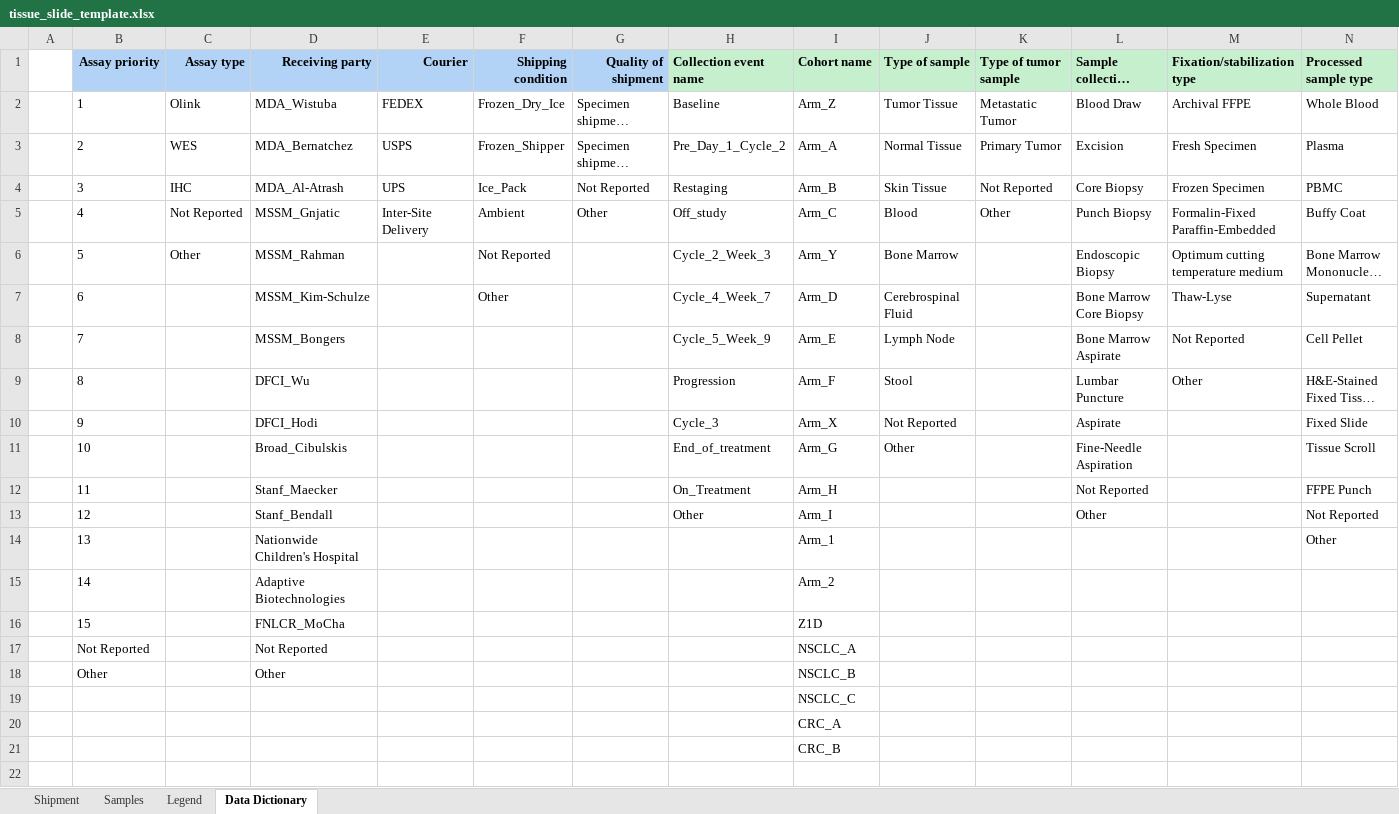
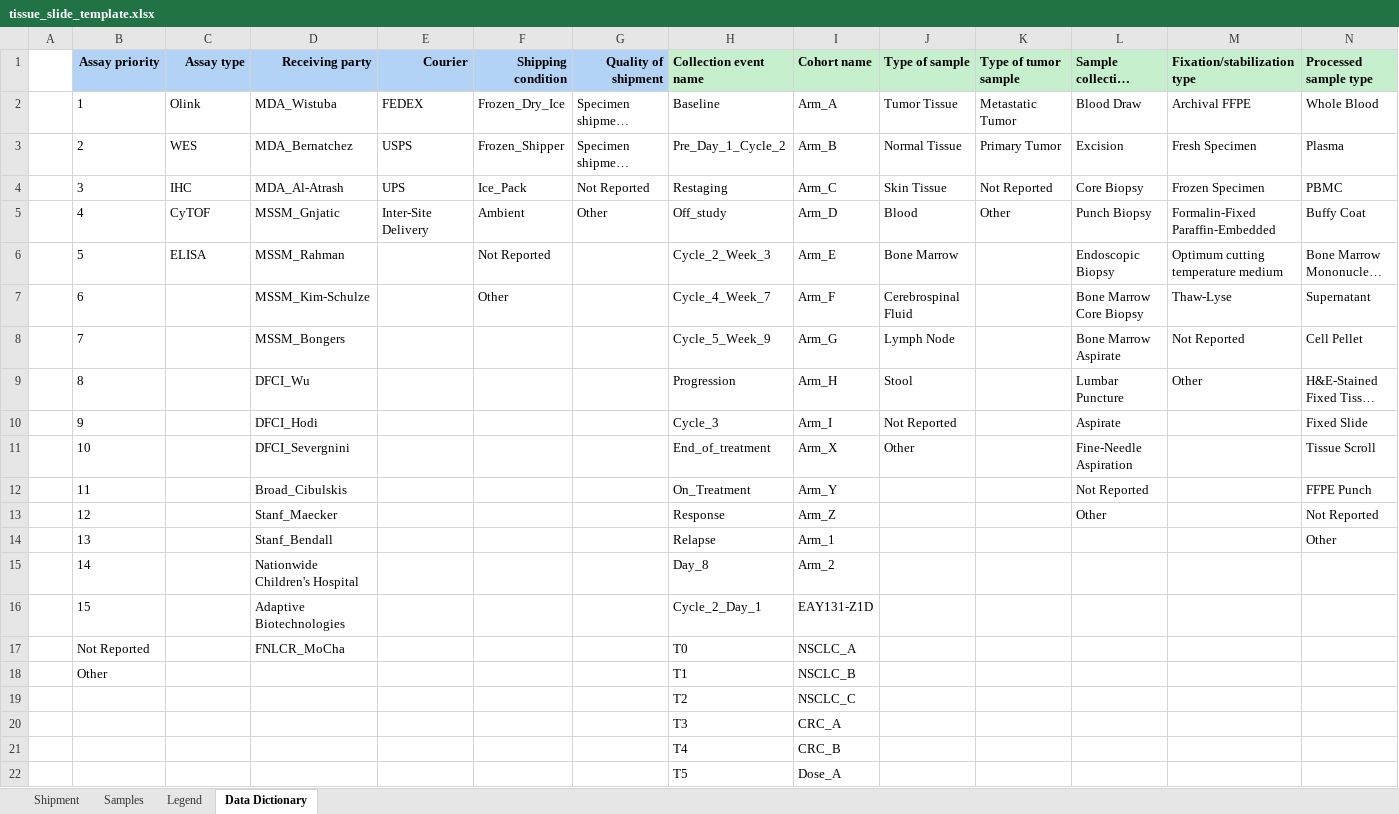
Before and after one commit to CIMAC-CIDC/cidc-schemas, an Excel workbook: template_examples/tissue_slide_template.xlsx, sheet Data Dictionary, drawn as a sheet; only a part is shown; long unchanged cells end in …; values as stored, in another font and other column widths than the file's, no borders; removed rows and columns are numbered as before the commit, all else as after; rows hold the shown columns only; the diff covers the shown part only; the diff names each change by its address in the sheet, - before the commit and + after, or states it on an @@ line.

```diff
--- a/template_examples/tissue_slide_template.xlsx (sheet Data Dictionary)
+++ b/template_examples/tissue_slide_template.xlsx (sheet Data Dictionary)
-I2 (Cohort name): Arm_Z
+I2 (Cohort name): Arm_A
-I3 (Cohort name): Arm_A
+I3 (Cohort name): Arm_B
-I4 (Cohort name): Arm_B
+I4 (Cohort name): Arm_C
-C5 (Assay type): Not Reported
+C5 (Assay type): CyTOF
-I5 (Cohort name): Arm_C
+I5 (Cohort name): Arm_D
-C6 (Assay type): Other
+C6 (Assay type): ELISA
-I6 (Cohort name): Arm_Y
+I6 (Cohort name): Arm_E
-I7 (Cohort name): Arm_D
+I7 (Cohort name): Arm_F
-I8 (Cohort name): Arm_E
+I8 (Cohort name): Arm_G
-I9 (Cohort name): Arm_F
+I9 (Cohort name): Arm_H
-I10 (Cohort name): Arm_X
+I10 (Cohort name): Arm_I
-D11 (Receiving party): Broad_Cibulskis
+D11 (Receiving party): DFCI_Severgnini
-I11 (Cohort name): Arm_G
+I11 (Cohort name): Arm_X
-D12 (Receiving party): Stanf_Maecker
+D12 (Receiving party): Broad_Cibulskis
-I12 (Cohort name): Arm_H
+I12 (Cohort name): Arm_Y
-D13 (Receiving party): Stanf_Bendall
+D13 (Receiving party): Stanf_Maecker
-H13 (Collection event name): Other
+H13 (Collection event name): Response
-I13 (Cohort name): Arm_I
+I13 (Cohort name): Arm_Z
-D14 (Receiving party): Nationwide Children's Hospital
+D14 (Receiving party): Stanf_Bendall
-H14 (Collection event name): (empty)
+H14 (Collection event name): Relapse
-D15 (Receiving party): Adaptive Biotechnologies
+D15 (Receiving party): Nationwide Children's Hospital
-H15 (Collection event name): (empty)
+H15 (Collection event name): Day_8
-row 16:  | 15 |  | FNLCR_MoCha |  |  |  |  | Z1D
+row 16:  | 15 |  | Adaptive Biotechnologies |  |  |  | Cycle_2_Day_1 | EAY131-Z1D
-D17 (Receiving party): Not Reported
+D17 (Receiving party): FNLCR_MoCha
-H17 (Collection event name): (empty)
+H17 (Collection event name): T0
-D18 (Receiving party): Other
+D18 (Receiving party): (empty)
-H18 (Collection event name): (empty)
+H18 (Collection event name): T1
-H19 (Collection event name): (empty)
+H19 (Collection event name): T2
-H20 (Collection event name): (empty)
+H20 (Collection event name): T3
-H21 (Collection event name): (empty)
+H21 (Collection event name): T4
+row 22:  |  |  |  |  |  |  | T5 | Dose_A
```
Also changed, not shown: 5 added rows elsewhere in this sheet, sheet Shipment, template_examples/pbmc_template.xlsx, template_examples/plasma_template.xlsx, 8 other files.
